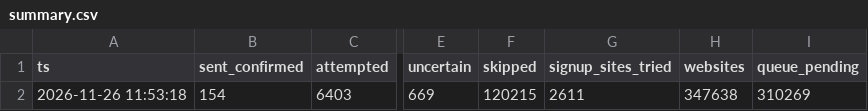
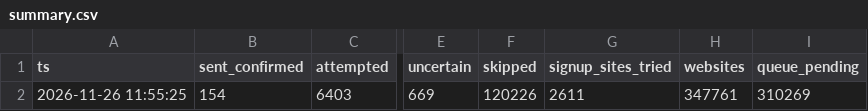
Before and after one commit to shkrelitechnologies-cloud/coco-run, a CSV file: summary.csv, drawn as a sheet; only a part is shown, gaps mark what is left out; the diff names each change by its address in the sheet, - before the commit and + after, or states it on an @@ line.

Commit message:
summary

```diff
--- a/summary.csv
+++ b/summary.csv
-A2 (ts): 2026-11-26 11:53:18
+A2 (ts): 2026-11-26 11:55:25
-F2 (skipped): 120215
+F2 (skipped): 120226
-H2 (websites): 347638
+H2 (websites): 347761
```
Also changed, not shown: daily_counts.csv.
